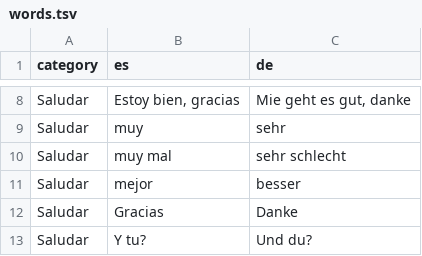
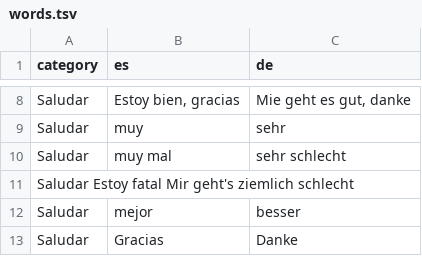
Before and after one commit to adriemel/tap-to-vocab, a TSV file: data/words.tsv, drawn as a sheet; only a part is shown, gaps mark what is left out; the shorter side is filled out with more unchanged rows; the diff names each change by its address in the sheet, - before the commit and + after, or states it on an @@ line.

Commit message:
Update words.tsv

```diff
--- a/data/words.tsv
+++ b/data/words.tsv
+row 11: Saludar Estoy fatal Mir geht's ziemlich schlecht
```
